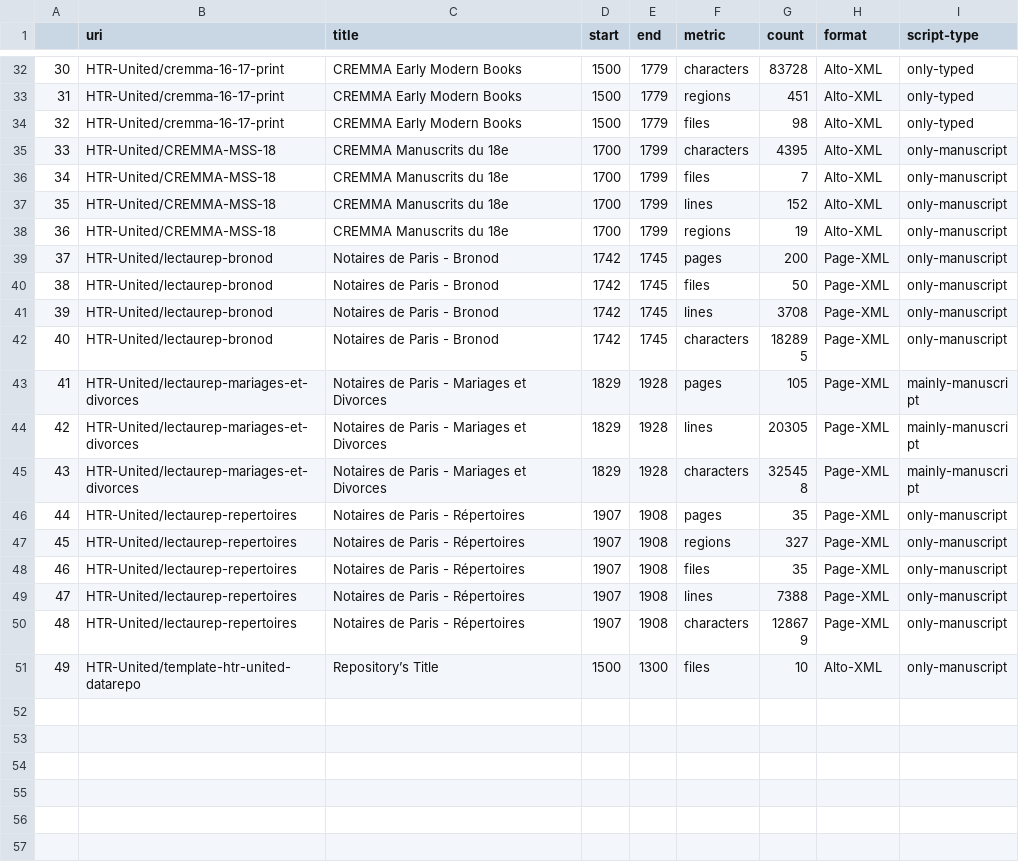
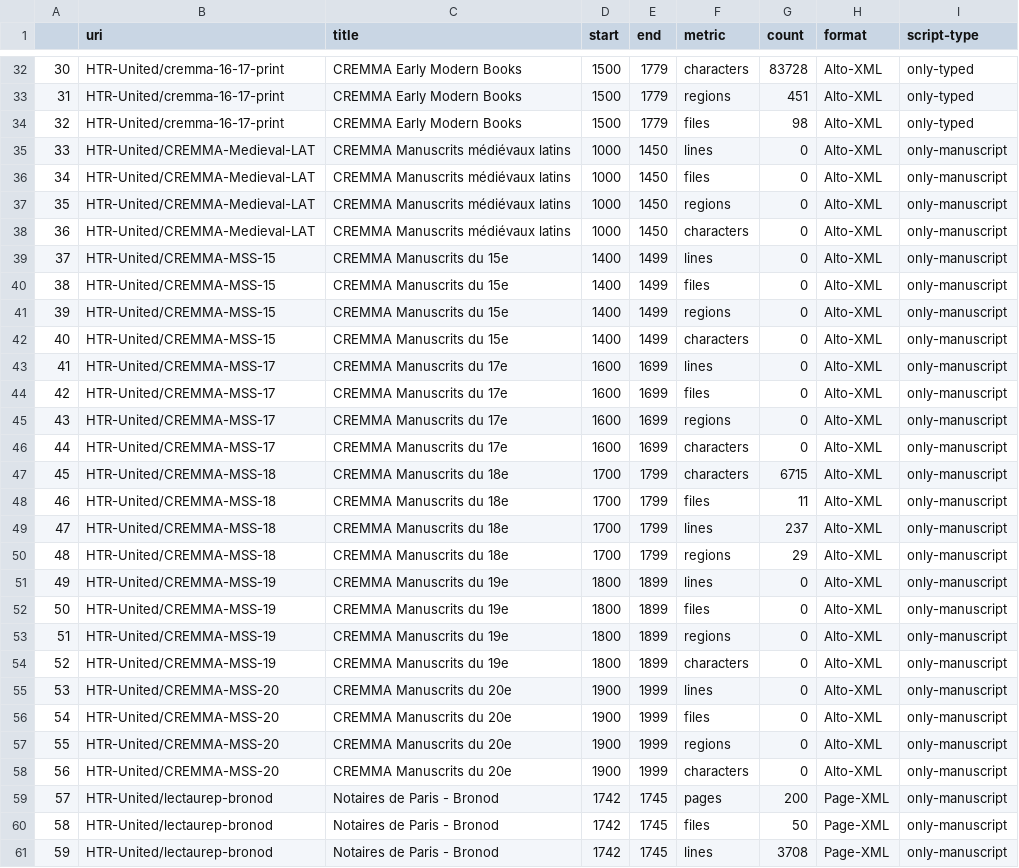
Before and after one commit to HTR-United/htr-united, a CSV file: statistics.csv, drawn as a sheet; only a part is shown, gaps mark what is left out; the shorter side is filled out with more unchanged rows; addresses are those after the commit; the diff names each change by its address in the sheet, - before the commit and + after, or states it on an @@ line.

```diff
--- a/statistics.csv
+++ b/statistics.csv
+row 35: 33 | HTR-United/CREMMA-Medieval-LAT | CREMMA Manuscrits médiévaux latins | 1000 | 1450 | lines | 0 | Alto-XML | only-manuscript
+row 36: 34 | HTR-United/CREMMA-Medieval-LAT | CREMMA Manuscrits médiévaux latins | 1000 | 1450 | files | 0 | Alto-XML | only-manuscript
+row 37: 35 | HTR-United/CREMMA-Medieval-LAT | CREMMA Manuscrits médiévaux latins | 1000 | 1450 | regions | 0 | Alto-XML | only-manuscript
+row 38: 36 | HTR-United/CREMMA-Medieval-LAT | CREMMA Manuscrits médiévaux latins | 1000 | 1450 | characters | 0 | Alto-XML | only-manuscript
+row 39: 37 | HTR-United/CREMMA-MSS-15 | CREMMA Manuscrits du 15e | 1400 | 1499 | lines | 0 | Alto-XML | only-manuscript
+row 40: 38 | HTR-United/CREMMA-MSS-15 | CREMMA Manuscrits du 15e | 1400 | 1499 | files | 0 | Alto-XML | only-manuscript
+row 41: 39 | HTR-United/CREMMA-MSS-15 | CREMMA Manuscrits du 15e | 1400 | 1499 | regions | 0 | Alto-XML | only-manuscript
+row 42: 40 | HTR-United/CREMMA-MSS-15 | CREMMA Manuscrits du 15e | 1400 | 1499 | characters | 0 | Alto-XML | only-manuscript
+row 43: 41 | HTR-United/CREMMA-MSS-17 | CREMMA Manuscrits du 17e | 1600 | 1699 | lines | 0 | Alto-XML | only-manuscript
+row 44: 42 | HTR-United/CREMMA-MSS-17 | CREMMA Manuscrits du 17e | 1600 | 1699 | files | 0 | Alto-XML | only-manuscript
+row 45: 43 | HTR-United/CREMMA-MSS-17 | CREMMA Manuscrits du 17e | 1600 | 1699 | regions | 0 | Alto-XML | only-manuscript
+row 46: 44 | HTR-United/CREMMA-MSS-17 | CREMMA Manuscrits du 17e | 1600 | 1699 | characters | 0 | Alto-XML | only-manuscript
@@ column A renumbered from row 47 down @@
-G47 (count): 4395
+G47 (count): 6715
-G48 (count): 7
+G48 (count): 11
-G49 (count): 152
+G49 (count): 237
-G50 (count): 19
+G50 (count): 29
+row 51: 49 | HTR-United/CREMMA-MSS-19 | CREMMA Manuscrits du 19e | 1800 | 1899 | lines | 0 | Alto-XML | only-manuscript
+row 52: 50 | HTR-United/CREMMA-MSS-19 | CREMMA Manuscrits du 19e | 1800 | 1899 | files | 0 | Alto-XML | only-manuscript
+row 53: 51 | HTR-United/CREMMA-MSS-19 | CREMMA Manuscrits du 19e | 1800 | 1899 | regions | 0 | Alto-XML | only-manuscript
+row 54: 52 | HTR-United/CREMMA-MSS-19 | CREMMA Manuscrits du 19e | 1800 | 1899 | characters | 0 | Alto-XML | only-manuscript
+row 55: 53 | HTR-United/CREMMA-MSS-20 | CREMMA Manuscrits du 20e | 1900 | 1999 | lines | 0 | Alto-XML | only-manuscript
+row 56: 54 | HTR-United/CREMMA-MSS-20 | CREMMA Manuscrits du 20e | 1900 | 1999 | files | 0 | Alto-XML | only-manuscript
+row 57: 55 | HTR-United/CREMMA-MSS-20 | CREMMA Manuscrits du 20e | 1900 | 1999 | regions | 0 | Alto-XML | only-manuscript
+row 58: 56 | HTR-United/CREMMA-MSS-20 | CREMMA Manuscrits du 20e | 1900 | 1999 | characters | 0 | Alto-XML | only-manuscript
```
Also changed, not shown: 3 other files.
